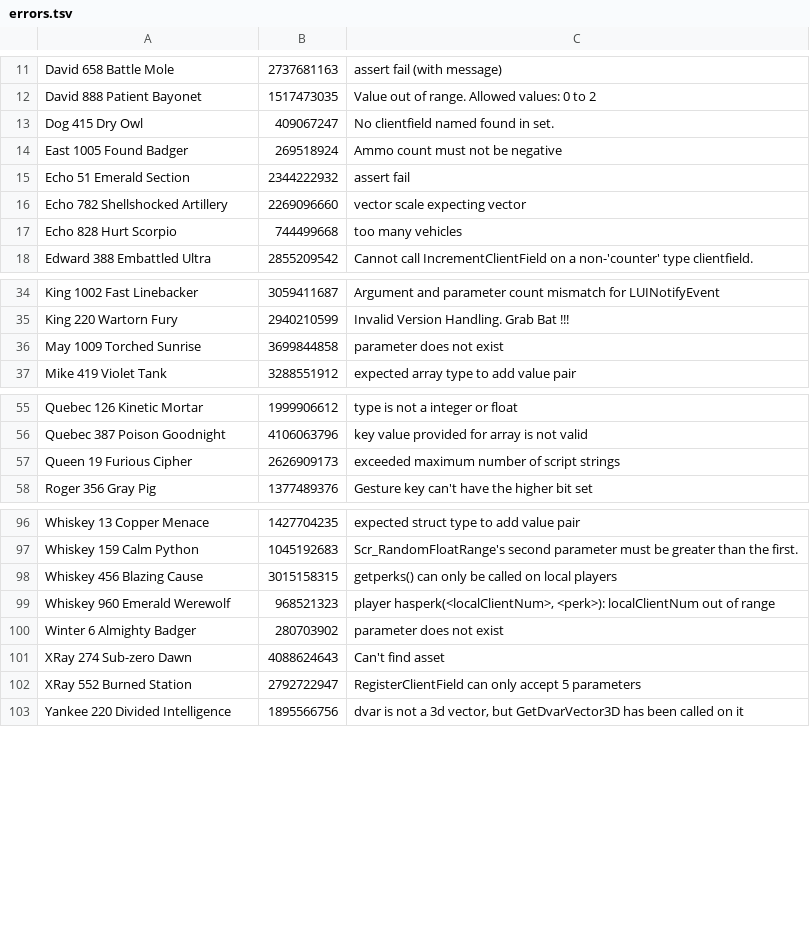
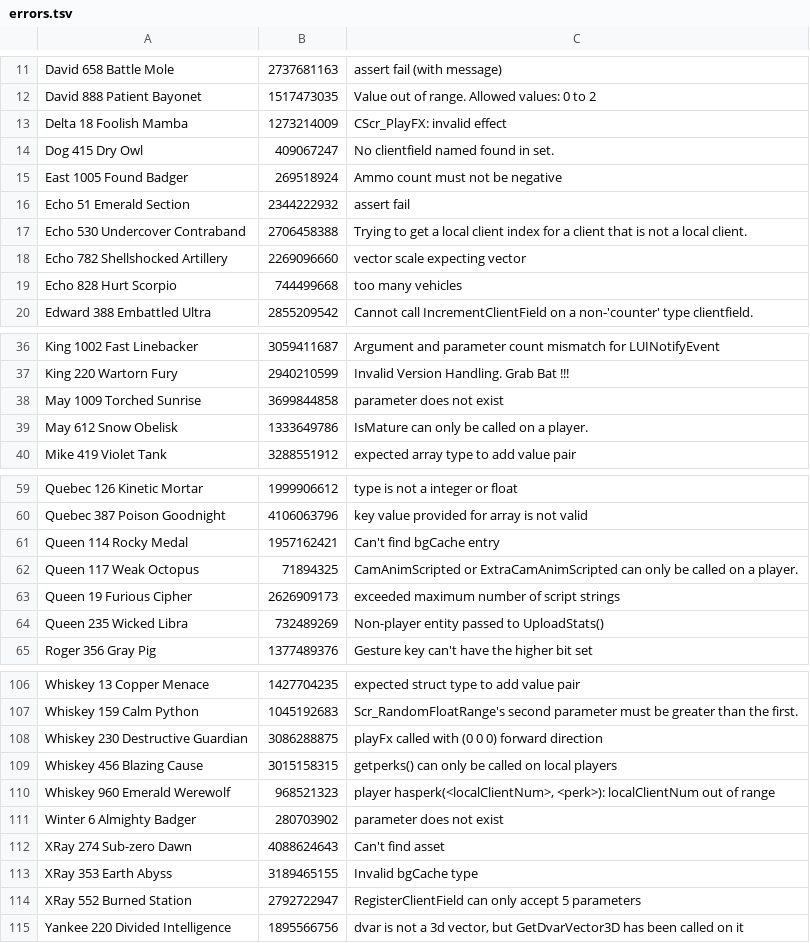
Before and after one commit to ate47/t8-atian-menu, a TSV file: docs/notes/errors.tsv, drawn as a sheet; only a part is shown, gaps mark what is left out; the diff covers the shown part only; the diff names each change by its address in the sheet, - before the commit and + after, or states it on an @@ line.

```diff
--- a/docs/notes/errors.tsv
+++ b/docs/notes/errors.tsv
+row 13: Delta 18 Foolish Mamba | 1273214009 | CScr_PlayFX: invalid effect
+row 17: Echo 530 Undercover Contraband | 2706458388 | Trying to get a local client index for a client that is not a local client.
+row 39: May 612 Snow Obelisk | 1333649786 | IsMature can only be called on a player.
+row 61: Queen 114 Rocky Medal | 1957162421 | Can't find bgCache entry
+row 62: Queen 117 Weak Octopus | 71894325 | CamAnimScripted or ExtraCamAnimScripted can only be called on a player.
+row 64: Queen 235 Wicked Libra | 732489269 | Non-player entity passed to UploadStats()
+row 108: Whiskey 230 Destructive Guardian | 3086288875 | playFx called with (0 0 0) forward direction
+row 113: XRay 353 Earth Abyss | 3189465155 | Invalid bgCache type
```
Also changed, not shown: 4 added rows elsewhere in this file, docs/notes/bgcache.csv, 2 other files.
